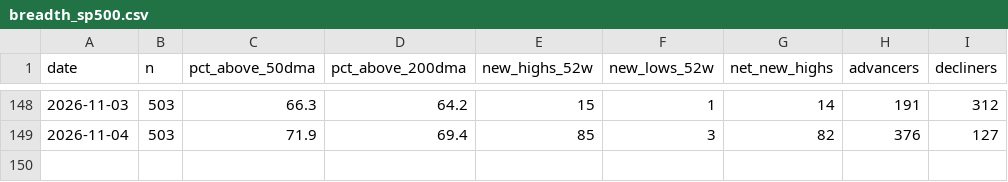
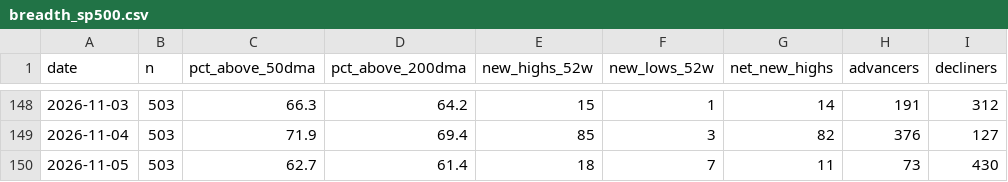
Before and after one commit to jwill8817/Market-Monitor, a CSV file: data/breadth_sp500.csv, drawn as a sheet; only a part is shown, gaps mark what is left out; the diff names each change by its address in the sheet, - before the commit and + after, or states it on an @@ line.

```diff
--- a/data/breadth_sp500.csv
+++ b/data/breadth_sp500.csv
+row 150: 2026-11-05 | 503 | 62.7 | 61.4 | 18 | 7 | 11 | 73 | 430
```
Also changed, not shown: 2 other files.
